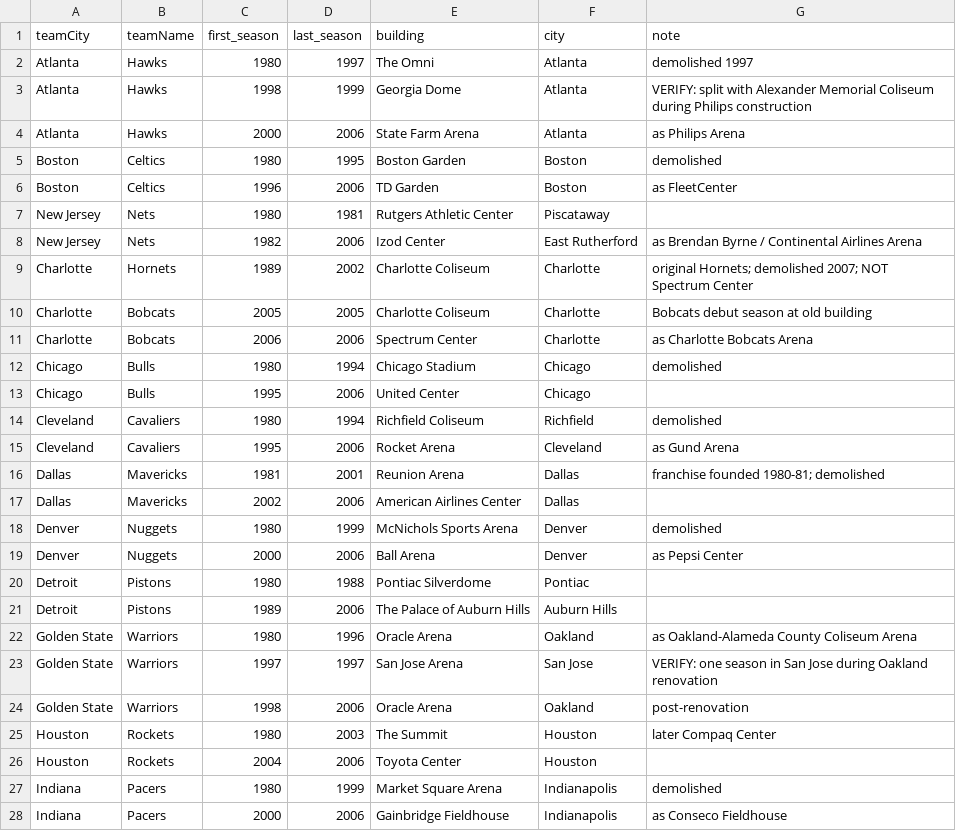
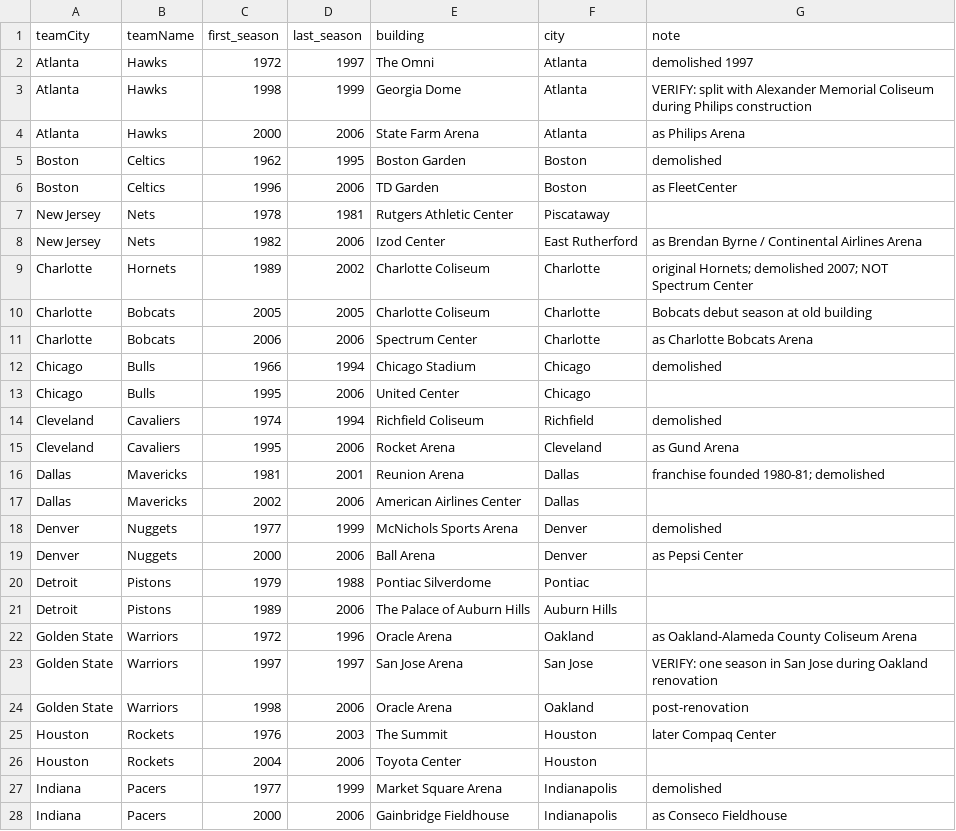
Before and after one commit to jsierrahoopshype/nba-attendance, a CSV file: data/arena_mapping_pre2007.csv, drawn as a sheet; only a part is shown; the diff covers the shown part only.

```diff
--- a/data/arena_mapping_pre2007.csv
+++ b/data/arena_mapping_pre2007.csv
@@ -1,8 +1,8 @@
 teamCity,teamName,first_season,last_season,building,city,note
-Atlanta,Hawks,1980,1997,The Omni,Atlanta,demolished 1997
+Atlanta,Hawks,1972,1997,The Omni,Atlanta,demolished 1997
 Atlanta,Hawks,1998,1999,Georgia Dome,Atlanta,VERIFY: split with Alexander Memorial Coliseum during Philips construction
 Atlanta,Hawks,2000,2006,State Farm Arena,Atlanta,as Philips Arena
-Boston,Celtics,1980,1995,Boston Garden,Boston,demolished
+Boston,Celtics,1962,1995,Boston Garden,Boston,demolished
 Boston,Celtics,1996,2006,TD Garden,Boston,as FleetCenter
-New Jersey,Nets,1980,1981,Rutgers Athletic Center,Piscataway,
+New Jersey,Nets,1978,1981,Rutgers Athletic Center,Piscataway,
 New Jersey,Nets,1982,2006,Izod Center,East Rutherford,as Brendan Byrne / Continental Airlines Arena
@@ -11,5 +11,5 @@ Charlotte,Bobcats,2005,2005,Charlotte Coliseum,Charlotte,Bobcats debut season at
 Charlotte,Bobcats,2006,2006,Spectrum Center,Charlotte,as Charlotte Bobcats Arena
-Chicago,Bulls,1980,1994,Chicago Stadium,Chicago,demolished
+Chicago,Bulls,1966,1994,Chicago Stadium,Chicago,demolished
 Chicago,Bulls,1995,2006,United Center,Chicago,
-Cleveland,Cavaliers,1980,1994,Richfield Coliseum,Richfield,demolished
+Cleveland,Cavaliers,1974,1994,Richfield Coliseum,Richfield,demolished
 Cleveland,Cavaliers,1995,2006,Rocket Arena,Cleveland,as Gund Arena
@@ -17,12 +17,12 @@ Dallas,Mavericks,1981,2001,Reunion Arena,Dallas,franchise founded 1980-81; demol
 Dallas,Mavericks,2002,2006,American Airlines Center,Dallas,
-Denver,Nuggets,1980,1999,McNichols Sports Arena,Denver,demolished
+Denver,Nuggets,1977,1999,McNichols Sports Arena,Denver,demolished
 Denver,Nuggets,2000,2006,Ball Arena,Denver,as Pepsi Center
-Detroit,Pistons,1980,1988,Pontiac Silverdome,Pontiac,
+Detroit,Pistons,1979,1988,Pontiac Silverdome,Pontiac,
 Detroit,Pistons,1989,2006,The Palace of Auburn Hills,Auburn Hills,
-Golden State,Warriors,1980,1996,Oracle Arena,Oakland,as Oakland-Alameda County Coliseum Arena
+Golden State,Warriors,1972,1996,Oracle Arena,Oakland,as Oakland-Alameda County Coliseum Arena
 Golden State,Warriors,1997,1997,San Jose Arena,San Jose,VERIFY: one season in San Jose during Oakland renovation
 Golden State,Warriors,1998,2006,Oracle Arena,Oakland,post-renovation
-Houston,Rockets,1980,2003,The Summit,Houston,later Compaq Center
+Houston,Rockets,1976,2003,The Summit,Houston,later Compaq Center
 Houston,Rockets,2004,2006,Toyota Center,Houston,
-Indiana,Pacers,1980,1999,Market Square Arena,Indianapolis,demolished
+Indiana,Pacers,1977,1999,Market Square Arena,Indianapolis,demolished
 Indiana,Pacers,2000,2006,Gainbridge Fieldhouse,Indianapolis,as Conseco Fieldhouse
```
Also changed, not shown: 22 added rows and 10 edited cells elsewhere in this file.
